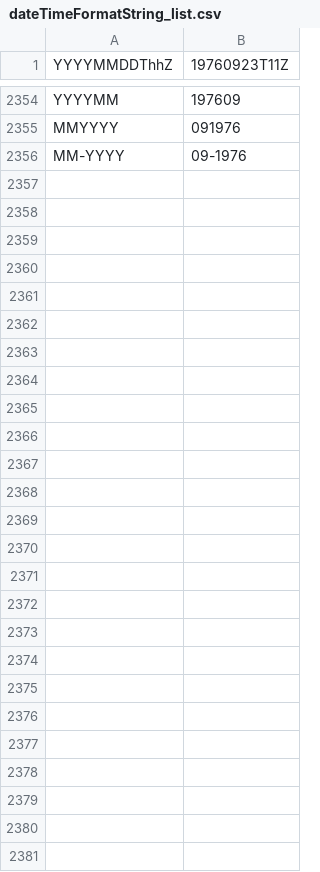
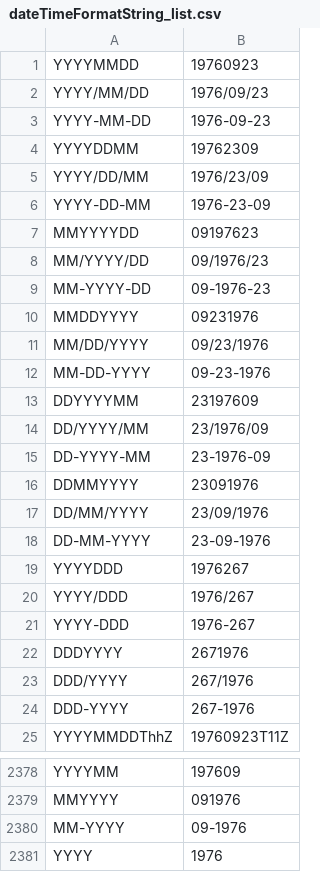
Before and after one commit to EDIorg/ECC, a CSV file: practices/dateTimeFormatString/dateTimeFormatString_list.csv, drawn as a sheet; only a part is shown, gaps mark what is left out.

```diff
--- a/practices/dateTimeFormatString/dateTimeFormatString_list.csv
+++ b/practices/dateTimeFormatString/dateTimeFormatString_list.csv
@@ -1 +1,25 @@
+YYYYMMDD,19760923
+YYYY/MM/DD,1976/09/23
+YYYY-MM-DD,1976-09-23
+YYYYDDMM,19762309
+YYYY/DD/MM,1976/23/09
+YYYY-DD-MM,1976-23-09
+MMYYYYDD,09197623
+MM/YYYY/DD,09/1976/23
+MM-YYYY-DD,09-1976-23
+MMDDYYYY,09231976
+MM/DD/YYYY,09/23/1976
+MM-DD-YYYY,09-23-1976
+DDYYYYMM,23197609
+DD/YYYY/MM,23/1976/09
+DD-YYYY-MM,23-1976-09
+DDMMYYYY,23091976
+DD/MM/YYYY,23/09/1976
+DD-MM-YYYY,23-09-1976
+YYYYDDD,1976267
+YYYY/DDD,1976/267
+YYYY-DDD,1976-267
+DDDYYYY,2671976
+DDD/YYYY,267/1976
+DDD-YYYY,267-1976
 YYYYMMDDThhZ,19760923T11Z
@@ -2356 +2380,2 @@ MMYYYY,091976
 MM-YYYY,09-1976
+YYYY,1976
```
Also changed, not shown: practices/dateTimeFormatString/dateTimeFormatString_regex.csv, 2 other files.
